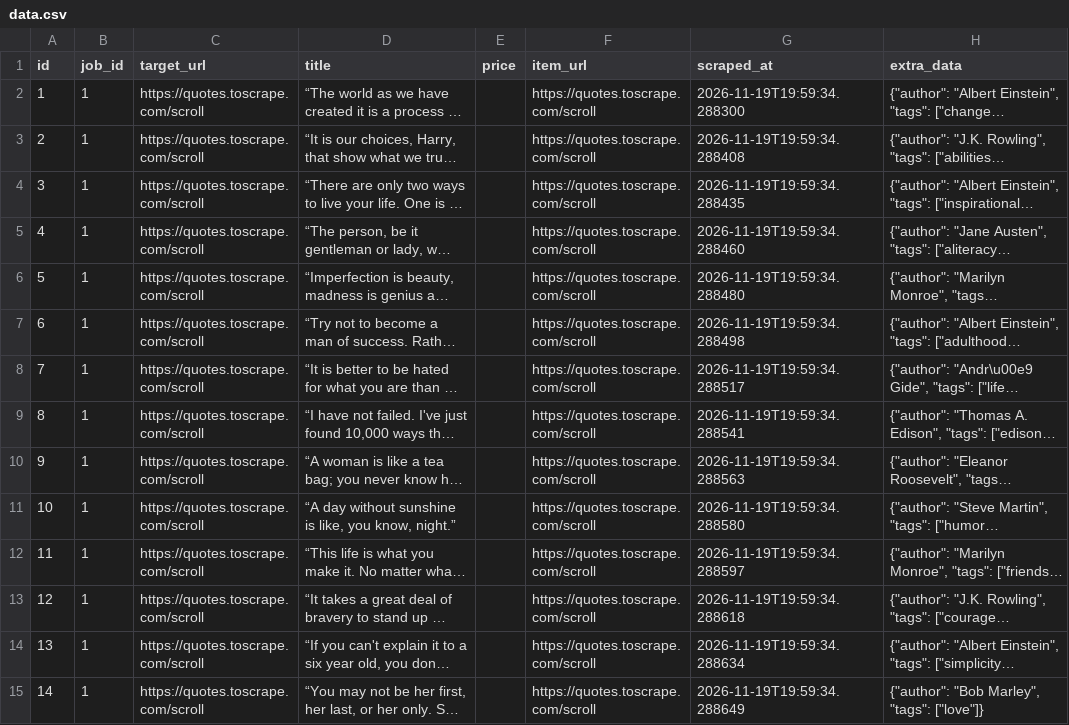
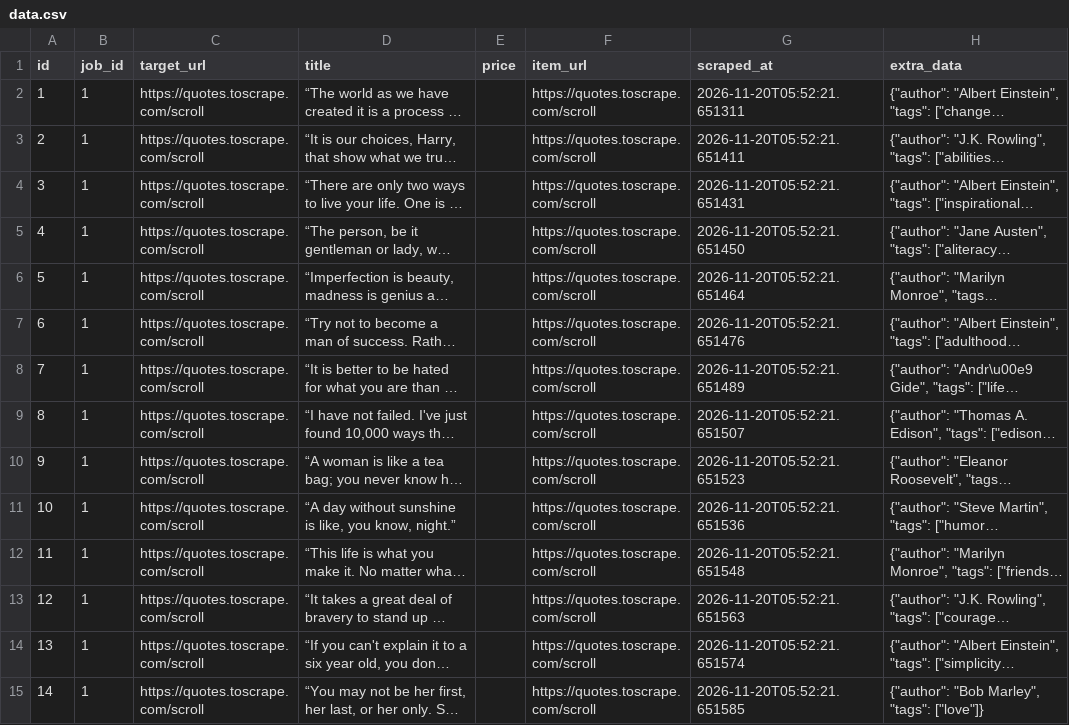
Before and after one commit to devchahar-byte/automated-web-scraper, a CSV file: docs/data.csv, drawn as a sheet; only a part is shown; long unchanged cells end in …; the diff covers the shown part only; the diff names each change by its address in the sheet, - before the commit and + after, or states it on an @@ line.

```diff
--- a/docs/data.csv
+++ b/docs/data.csv
-G2 (scraped_at): 2026-11-19T19:59:34.288300
+G2 (scraped_at): 2026-11-20T05:52:21.651311
-G3 (scraped_at): 2026-11-19T19:59:34.288408
+G3 (scraped_at): 2026-11-20T05:52:21.651411
-G4 (scraped_at): 2026-11-19T19:59:34.288435
+G4 (scraped_at): 2026-11-20T05:52:21.651431
-G5 (scraped_at): 2026-11-19T19:59:34.288460
+G5 (scraped_at): 2026-11-20T05:52:21.651450
-G6 (scraped_at): 2026-11-19T19:59:34.288480
+G6 (scraped_at): 2026-11-20T05:52:21.651464
-G7 (scraped_at): 2026-11-19T19:59:34.288498
+G7 (scraped_at): 2026-11-20T05:52:21.651476
-G8 (scraped_at): 2026-11-19T19:59:34.288517
+G8 (scraped_at): 2026-11-20T05:52:21.651489
-G9 (scraped_at): 2026-11-19T19:59:34.288541
+G9 (scraped_at): 2026-11-20T05:52:21.651507
-G10 (scraped_at): 2026-11-19T19:59:34.288563
+G10 (scraped_at): 2026-11-20T05:52:21.651523
-G11 (scraped_at): 2026-11-19T19:59:34.288580
+G11 (scraped_at): 2026-11-20T05:52:21.651536
-G12 (scraped_at): 2026-11-19T19:59:34.288597
+G12 (scraped_at): 2026-11-20T05:52:21.651548
-G13 (scraped_at): 2026-11-19T19:59:34.288618
+G13 (scraped_at): 2026-11-20T05:52:21.651563
-G14 (scraped_at): 2026-11-19T19:59:34.288634
+G14 (scraped_at): 2026-11-20T05:52:21.651574
-G15 (scraped_at): 2026-11-19T19:59:34.288649
+G15 (scraped_at): 2026-11-20T05:52:21.651585
```
Also changed, not shown: 36 edited cells elsewhere in this file, 1 other file.
